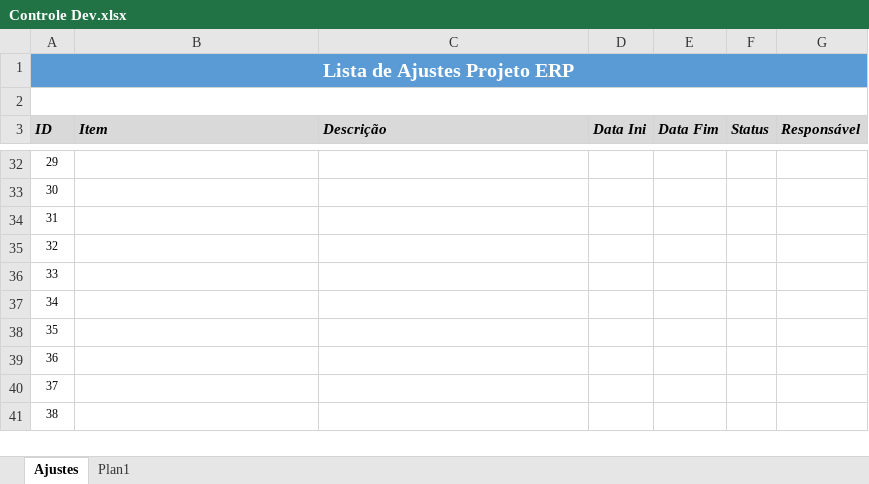
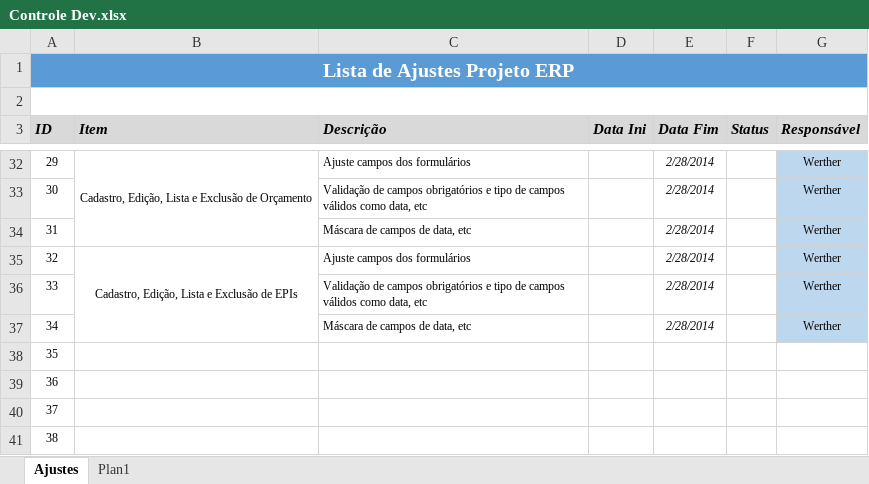
Before and after one commit to tiladeira/ERP-MVC, an Excel workbook: ERP MVC/Controle Dev.xlsx, sheet Ajustes, drawn as a sheet; only a part is shown, gaps mark what is left out; values as stored, in another font and other column widths than the file's, no borders; the diff covers the shown part only; the diff names each change by its address in the sheet, - before the commit and + after, or states it on an @@ line.

```diff
--- a/ERP MVC/Controle Dev.xlsx (sheet Ajustes)
+++ b/ERP MVC/Controle Dev.xlsx (sheet Ajustes)
-B32 (Item): (empty)
+B32 (Item): Cadastro, Edição, Lista e Exclusão de Orçamento
+B32:B34 merged
-C32 (Descrição): (empty)
+C32 (Descrição): Ajuste campos dos formulários
-E32:E37 (Data Fim): (empty)
+E32:E37 (Data Fim): 2/28/2014
-G32:G37 (Responsável): (empty)
+G32:G37 (Responsável): Werther
-G32:G37 fill: none
+G32:G37 fill: #BDD7EE
-C33 (Descrição): (empty)
+C33 (Descrição): Validação de campos obrigatórios e tipo de campos válidos como data, etc
-C34 (Descrição): (empty)
+C34 (Descrição): Máscara de campos de data, etc
-B35 (Item): (empty)
+B35 (Item): Cadastro, Edição, Lista e Exclusão de EPIs
+B35:B37 merged
-C35 (Descrição): (empty)
+C35 (Descrição): Ajuste campos dos formulários
-C36 (Descrição): (empty)
+C36 (Descrição): Validação de campos obrigatórios e tipo de campos válidos como data, etc
-C37 (Descrição): (empty)
+C37 (Descrição): Máscara de campos de data, etc
```
Also changed, not shown: 50 edited cells, cell formats and merged cells elsewhere in this sheet, 10 other files.
